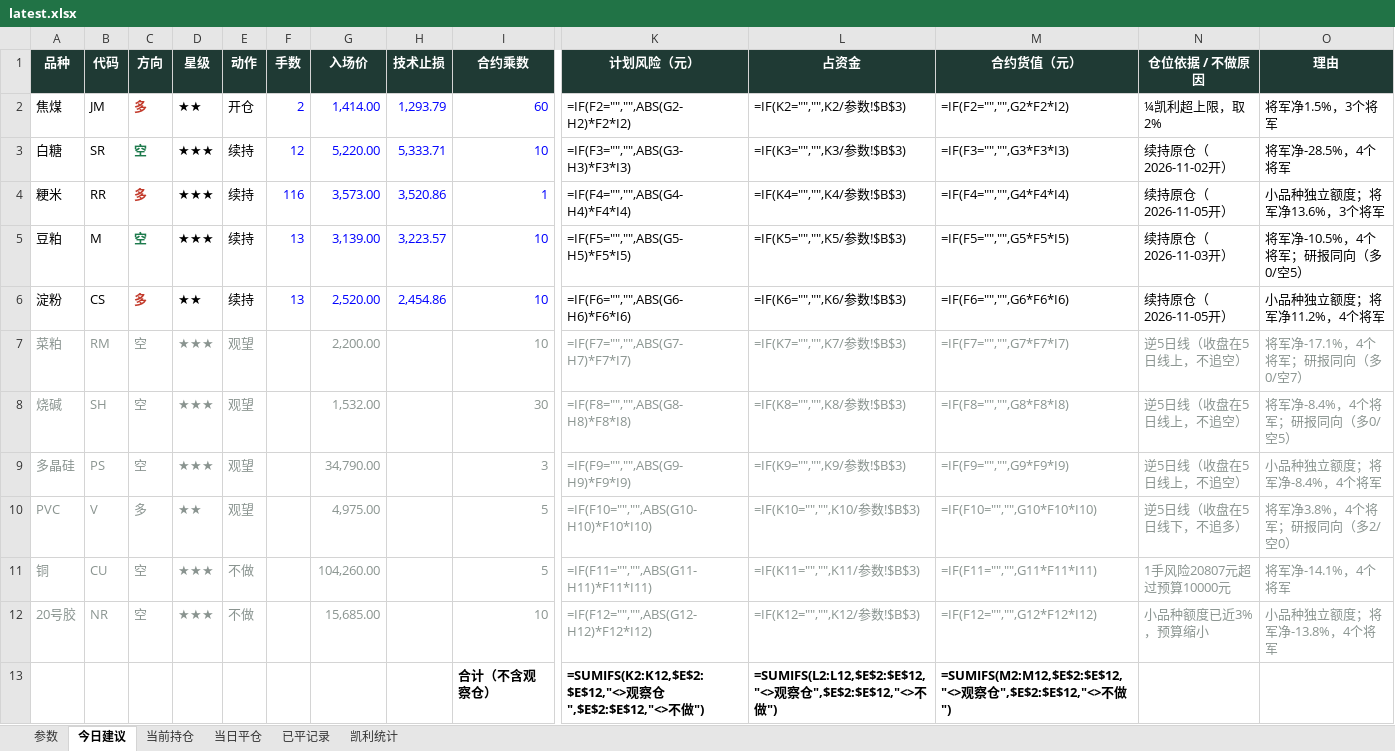
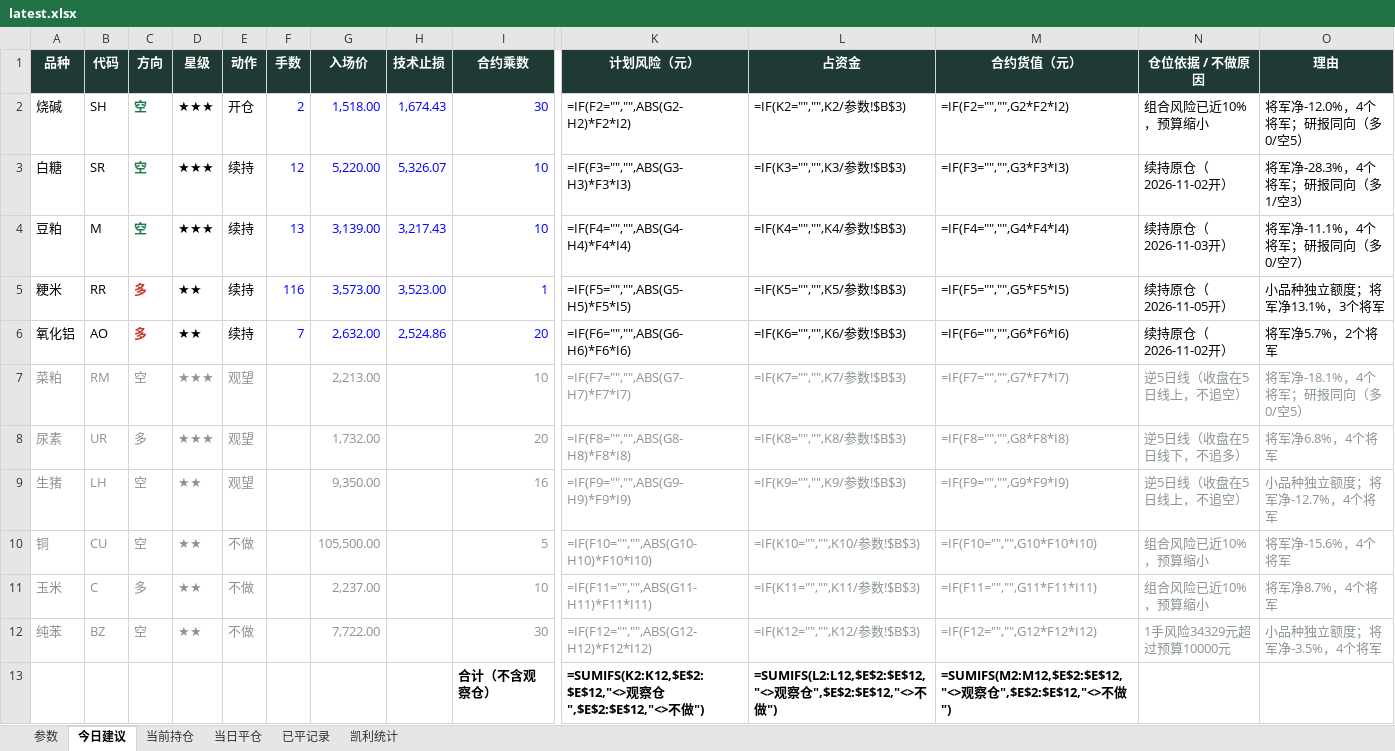
Before and after one commit to yuherantrader-glitch/futures-board, an Excel workbook: latest.xlsx, sheet 今日建议, drawn as a sheet; only a part is shown, gaps mark what is left out; values as stored, in another font and other column widths than the file's, no borders; formulas without a stored value are shown as written; removed rows and columns are numbered as before the commit, all else as after; rows hold the shown columns only; the diff names each change by its address in the sheet, - before the commit and + after, or states it on an @@ line.

```diff
--- a/latest.xlsx (sheet 今日建议)
+++ b/latest.xlsx (sheet 今日建议)
-row 2: 焦煤 | JM | 多 | ★★ | 开仓 | 2 | 1,414.00 | 1,293.79 | 60 | =IF(F2="","",ABS(G2-H2)*F2*I2) | =IF(K2="","",K2/参数!$B$3) | =IF(F2="","",G2*F2*I2) | ¼凯利超上限，取2% | 将军净1.5%，3个将军
+row 2: 烧碱 | SH | 空 | ★★★ | 开仓 | 2 | 1,518.00 | 1,674.43 | 30 | =IF(F2="","",ABS(G2-H2)*F2*I2) | =IF(K2="","",K2/参数!$B$3) | =IF(F2="","",G2*F2*I2) | 组合风险已近10%，预算缩小 | 将军净-12.0%，4个将军；研报同向（多0/空5）
-H3 (技术止损): 5,333.71
+H3 (技术止损): 5,326.07
-O3 (理由): 将军净-28.5%，4个将军
+O3 (理由): 将军净-28.3%，4个将军；研报同向（多1/空3）
-row 4: 粳米 | RR | 多 | ★★★ | 续持 | 116 | 3,573.00 | 3,520.86 | 1 | =IF(F4="","",ABS(G4-H4)*F4*I4) | =IF(K4="","",K4/参数!$B$3) | =IF(F4="","",G4*F4*I4) | 续持原仓（2026-11-05开） | 小品种独立额度；将军净13.6%，3个将军
-H4 (技术止损): 3,223.57
+H4 (技术止损): 3,217.43
-K4 (计划风险（元）): =IF(F5="","",ABS(G5-H5)*F5*I5)
+K4 (计划风险（元）): =IF(F4="","",ABS(G4-H4)*F4*I4)
-L4 (占资金): =IF(K5="","",K5/参数!$B$3)
+L4 (占资金): =IF(K4="","",K4/参数!$B$3)
-M4 (合约货值（元）): =IF(F5="","",G5*F5*I5)
+M4 (合约货值（元）): =IF(F4="","",G4*F4*I4)
-O4 (理由): 将军净-10.5%，4个将军；研报同向（多0/空5）
+O4 (理由): 将军净-11.1%，4个将军；研报同向（多0/空7）
-row 6: 淀粉 | CS | 多 | ★★ | 续持 | 13 | 2,520.00 | 2,454.86 | 10 | =IF(F6="","",ABS(G6-H6)*F6*I6) | =IF(K6="","",K6/参数!$B$3) | =IF(F6="","",G6*F6*I6) | 续持原仓（2026-11-05开） | 小品种独立额度；将军净11.2%，4个将军
+row 5: 粳米 | RR | 多 | ★★ | 续持 | 116 | 3,573.00 | 3,523.00 | 1 | =IF(F5="","",ABS(G5-H5)*F5*I5) | =IF(K5="","",K5/参数!$B$3) | =IF(F5="","",G5*F5*I5) | 续持原仓（2026-11-05开） | 小品种独立额度；将军净13.1%，3个将军
+row 6: 氧化铝 | AO | 多 | ★★ | 续持 | 7 | 2,632.00 | 2,524.86 | 20 | =IF(F6="","",ABS(G6-H6)*F6*I6) | =IF(K6="","",K6/参数!$B$3) | =IF(F6="","",G6*F6*I6) | 续持原仓（2026-11-02开） | 将军净5.7%，2个将军
-G7 (入场价): 2,200.00
+G7 (入场价): 2,213.00
-O7 (理由): 将军净-17.1%，4个将军；研报同向（多0/空7）
+O7 (理由): 将军净-18.1%，4个将军；研报同向（多0/空5）
-row 8: 烧碱 | SH | 空 | ★★★ | 观望 |  | 1,532.00 |  | 30 | =IF(F8="","",ABS(G8-H8)*F8*I8) | =IF(K8="","",K8/参数!$B$3) | =IF(F8="","",G8*F8*I8) | 逆5日线（收盘在5日线上，不追空） | 将军净-8.4%，4个将军；研报同向（多0/空5）
+row 8: 尿素 | UR | 多 | ★★★ | 观望 |  | 1,732.00 |  | 20 | =IF(F8="","",ABS(G8-H8)*F8*I8) | =IF(K8="","",K8/参数!$B$3) | =IF(F8="","",G8*F8*I8) | 逆5日线（收盘在5日线下，不追多） | 将军净6.8%，4个将军
-A9 (品种): 多晶硅
+A9 (品种): 生猪
-B9 (代码): PS
+B9 (代码): LH
-D9 (星级): ★★★
+D9 (星级): ★★
-G9 (入场价): 34,790.00
+G9 (入场价): 9,350.00
-I9 (合约乘数): 3
+I9 (合约乘数): 16
-O9 (理由): 小品种独立额度；将军净-8.4%，4个将军
+O9 (理由): 小品种独立额度；将军净-12.7%，4个将军
-row 10: PVC | V | 多 | ★★ | 观望 |  | 4,975.00 |  | 5 | =IF(F10="","",ABS(G10-H10)*F10*I10) | =IF(K10="","",K10/参数!$B$3) | =IF(F10="","",G10*F10*I10) | 逆5日线（收盘在5日线下，不追多） | 将军净3.8%，4个将军；研报同向（多2/空0）
-D10 (星级): ★★★
+D10 (星级): ★★
-G10 (入场价): 104,260.00
+G10 (入场价): 105,500.00
-K10 (计划风险（元）): =IF(F11="","",ABS(G11-H11)*F11*I11)
+K10 (计划风险（元）): =IF(F10="","",ABS(G10-H10)*F10*I10)
-L10 (占资金): =IF(K11="","",K11/参数!$B$3)
+L10 (占资金): =IF(K10="","",K10/参数!$B$3)
-M10 (合约货值（元）): =IF(F11="","",G11*F11*I11)
+M10 (合约货值（元）): =IF(F10="","",G10*F10*I10)
-N10 (仓位依据 / 不做原因): 1手风险20807元超过预算10000元
+N10 (仓位依据 / 不做原因): 组合风险已近10%，预算缩小
-O10 (理由): 将军净-14.1%，4个将军
+O10 (理由): 将军净-15.6%，4个将军
+row 11: 玉米 | C | 多 | ★★ | 不做 |  | 2,237.00 |  | 10 | =IF(F11="","",ABS(G11-H11)*F11*I11) | =IF(K11="","",K11/参数!$B$3) | =IF(F11="","",G11*F11*I11) | 组合风险已近10%，预算缩小 | 将军净8.7%，4个将军
-A12 (品种): 20号胶
+A12 (品种): 纯苯
-B12 (代码): NR
+B12 (代码): BZ
-D12 (星级): ★★★
+D12 (星级): ★★
-G12 (入场价): 15,685.00
+G12 (入场价): 7,722.00
-I12 (合约乘数): 10
+I12 (合约乘数): 30
-N12 (仓位依据 / 不做原因): 小品种额度已近3%，预算缩小
+N12 (仓位依据 / 不做原因): 1手风险34329元超过预算10000元
-O12 (理由): 小品种独立额度；将军净-13.8%，4个将军
+O12 (理由): 小品种独立额度；将军净-3.5%，4个将军
```
Also changed, not shown: sheet 当前持仓, sheet 已平记录, sheet 当日平仓, sheet 凯利统计, sheet 参数, 4 other files.
